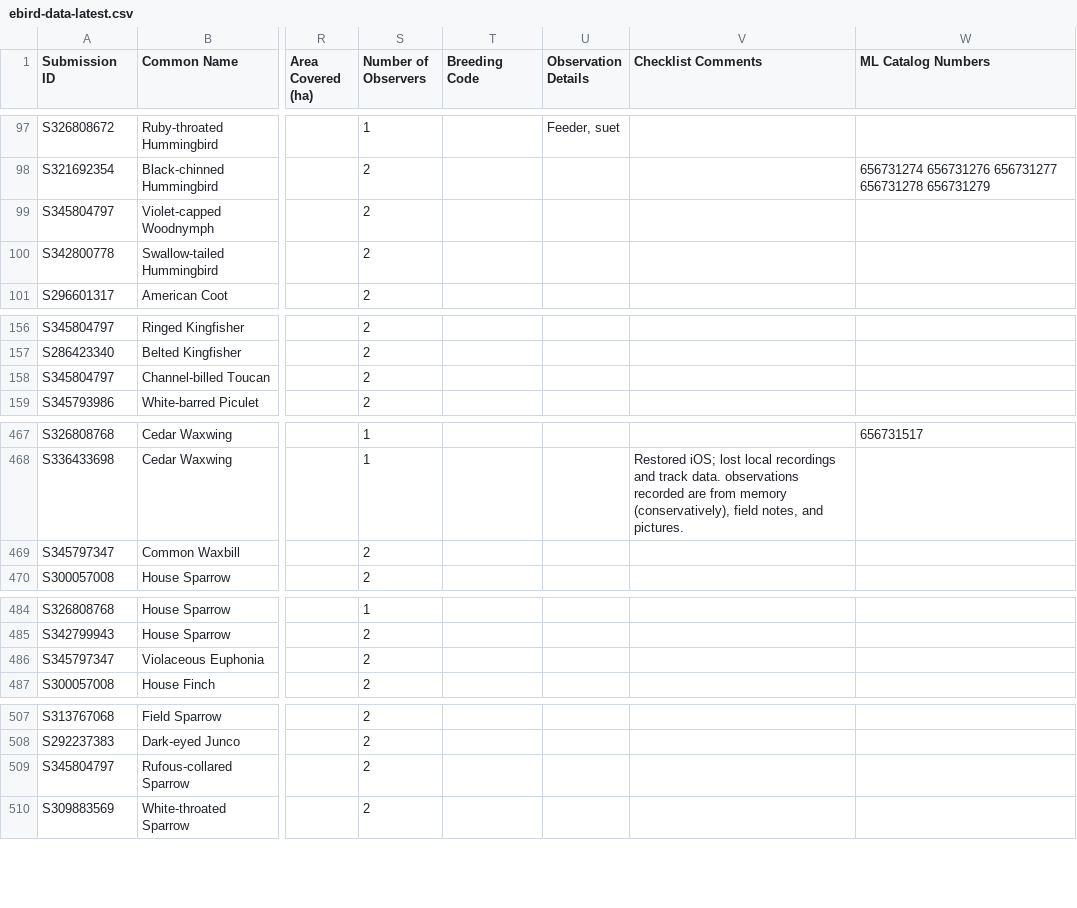
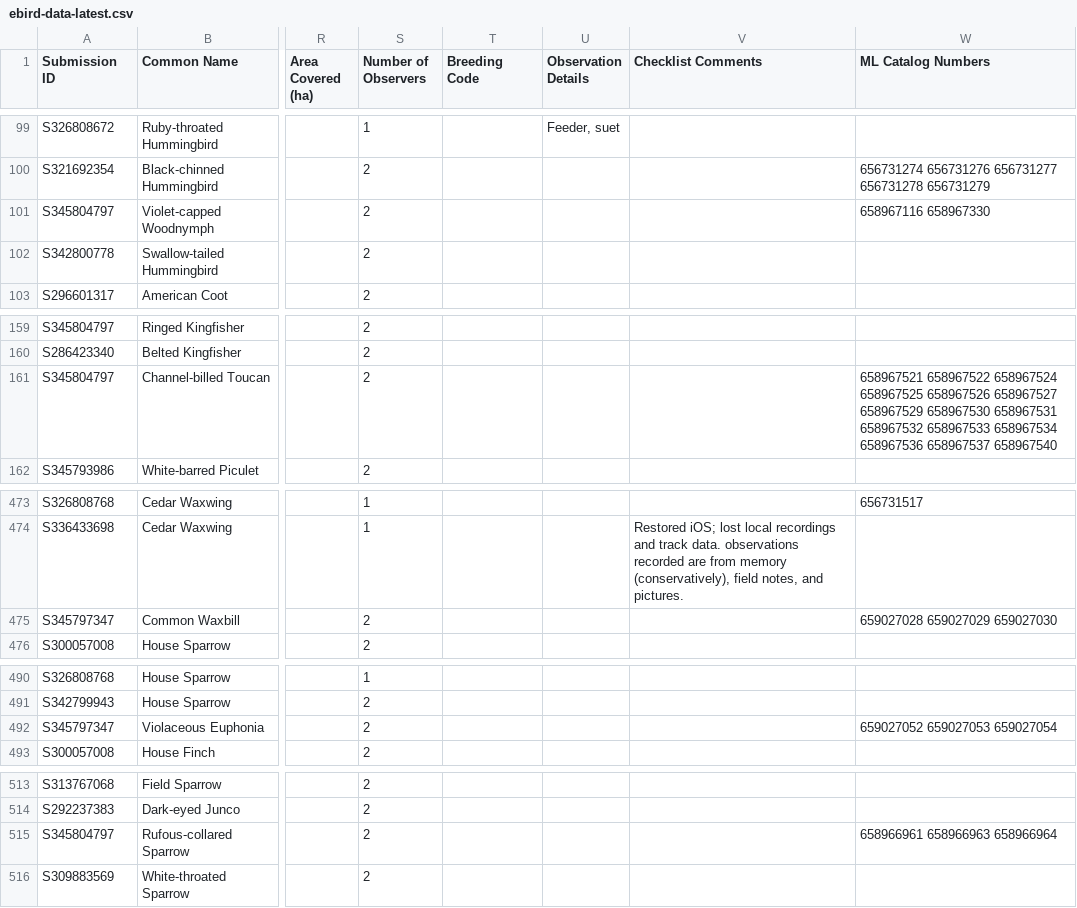
Before and after one commit to felipeharker/hark-ornithology, a CSV file: observation-data/ebird-data-latest.csv, drawn as a sheet; only a part is shown, gaps mark what is left out; addresses are those after the commit; the diff covers the shown part only; the diff names each change by its address in the sheet, - before the commit and + after, or states it on an @@ line.

Commit message:
Update ebird-data-latest.csv

```diff
--- a/observation-data/ebird-data-latest.csv
+++ b/observation-data/ebird-data-latest.csv
-W101 (ML Catalog Numbers): (empty)
+W101 (ML Catalog Numbers): 658967116 658967330
-W161 (ML Catalog Numbers): (empty)
+W161 (ML Catalog Numbers): 658967521 658967522 658967524 658967525 658967526 658967527 658967529 658967530 658967531 658967532 658967533 658967534 658967536 658967537 658967540
-W475 (ML Catalog Numbers): (empty)
+W475 (ML Catalog Numbers): 659027028 659027029 659027030
-W492 (ML Catalog Numbers): (empty)
+W492 (ML Catalog Numbers): 659027052 659027053 659027054
-W515 (ML Catalog Numbers): (empty)
+W515 (ML Catalog Numbers): 658966961 658966963 658966964
```
Also changed, not shown: 6 added rows and 9 edited cells elsewhere in this file.
